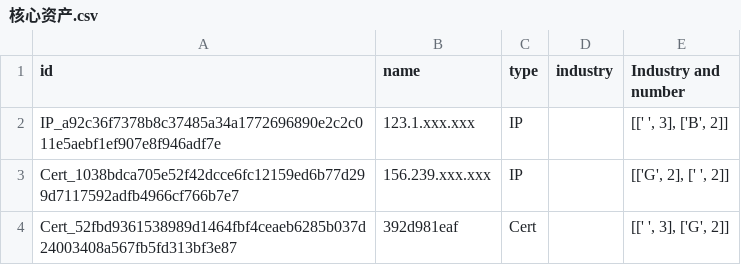
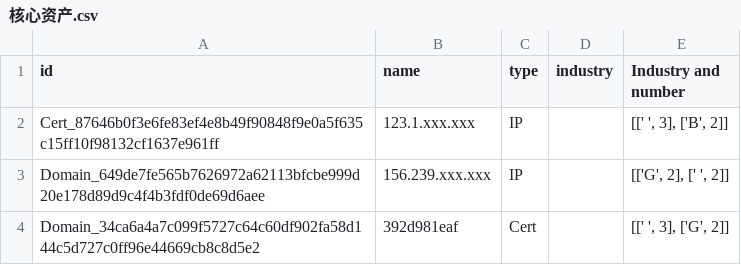
Before and after one commit to Nocturne228/BP_Vis, a CSV file: data/team6/核心资产.csv, drawn as a sheet.

```diff
--- a/data/team6/核心资产.csv
+++ b/data/team6/核心资产.csv
@@ -1,4 +1,4 @@
 id,name,type,industry,Industry and number
-IP_a92c36f7378b8c37485a34a1772696890e2c2c011e5aebf1ef907e8f946adf7e,123.1.xxx.xxx,IP,  ,"[['  ', 3], ['B', 2]]"
-Cert_1038bdca705e52f42dcce6fc12159ed6b77d299d7117592adfb4966cf766b7e7,156.239.xxx.xxx,IP,  ,"[['G', 2], ['  ', 2]]"
-Cert_52fbd9361538989d1464fbf4ceaeb6285b037d24003408a567fb5fd313bf3e87,392d981eaf,Cert,  ,"[['  ', 3], ['G', 2]]"
+Cert_87646b0f3e6fe83ef4e8b49f90848f9e0a5f635c15ff10f98132cf1637e961ff,123.1.xxx.xxx,IP,  ,"[['  ', 3], ['B', 2]]"
+Domain_649de7fe565b7626972a62113bfcbe999d20e178d89d9c4f4b3fdf0de69d6aee,156.239.xxx.xxx,IP,  ,"[['G', 2], ['  ', 2]]"
+Domain_34ca6a4a7c099f5727c64c60df902fa58d144c5d727c0ff96e44669cb8c8d5e2,392d981eaf,Cert,  ,"[['  ', 3], ['G', 2]]"
```
Also changed, not shown: 10 other files.
